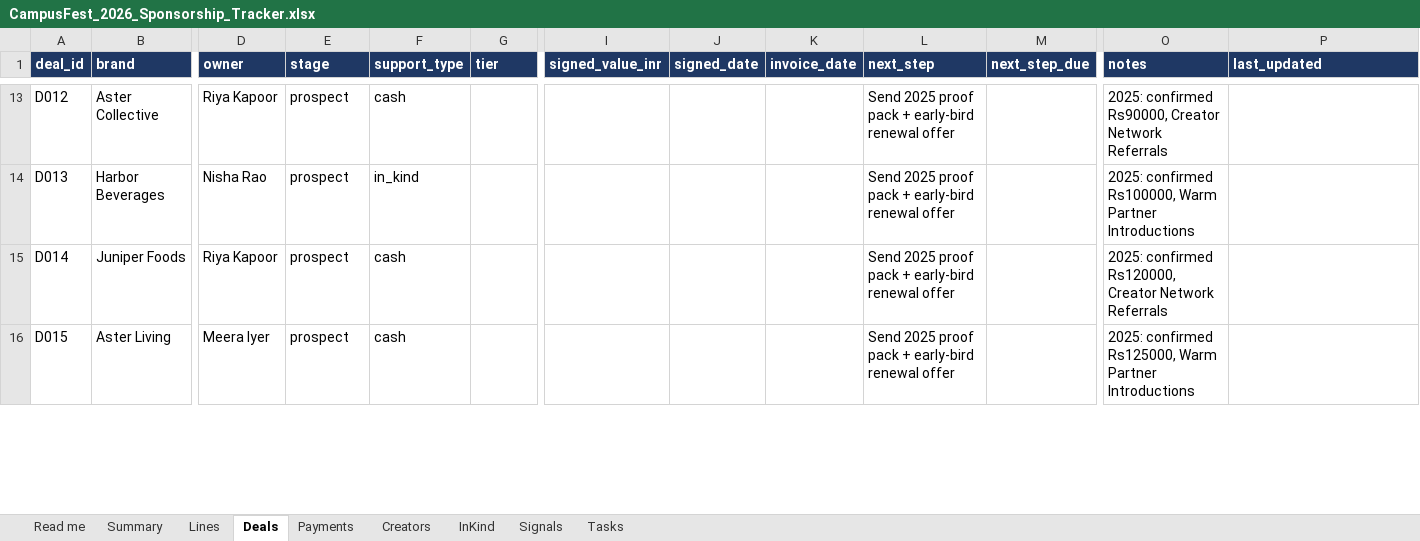
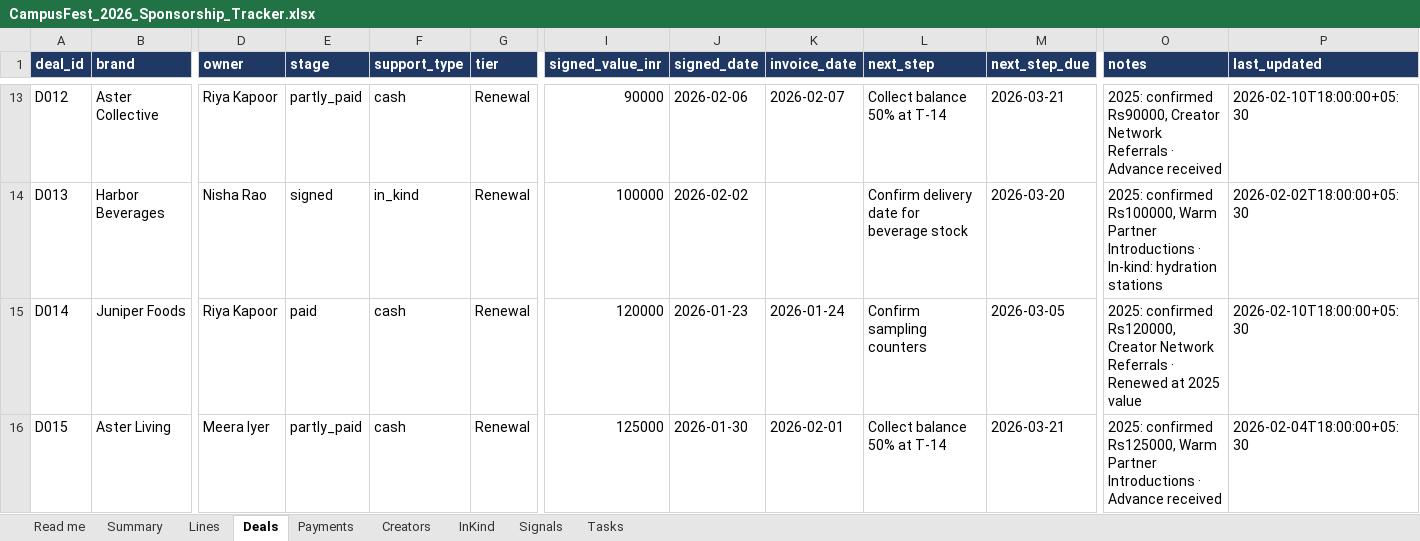
Before and after one commit to parthkhose/campusfest-growth-center, an Excel workbook: data/CampusFest_2026_Sponsorship_Tracker.xlsx, sheet Deals, drawn as a sheet; only a part is shown, gaps mark what is left out; values as stored, in another font and other column widths than the file's, no borders; the diff covers the shown part only; the diff names each change by its address in the sheet, - before the commit and + after, or states it on an @@ line.

```diff
--- a/data/CampusFest_2026_Sponsorship_Tracker.xlsx (sheet Deals)
+++ b/data/CampusFest_2026_Sponsorship_Tracker.xlsx (sheet Deals)
-E13 (stage): prospect
+E13 (stage): partly_paid
-G13:G16 (tier): (empty)
+G13:G16 (tier): Renewal
-I13 (signed_value_inr): (empty)
+I13 (signed_value_inr): 90000
-J13 (signed_date): (empty)
+J13 (signed_date): 2026-02-06
-K13 (invoice_date): (empty)
+K13 (invoice_date): 2026-02-07
-L13 (next_step): Send 2025 proof pack + early-bird renewal offer
+L13 (next_step): Collect balance 50% at T-14
-M13 (next_step_due): (empty)
+M13 (next_step_due): 2026-03-21
-O13 (notes): …Network Referrals
+O13 (notes): …Network Referrals · Advance received
-P13 (last_updated): (empty)
+P13 (last_updated): 2026-02-10T18:00:00+05:30
-E14 (stage): prospect
+E14 (stage): signed
-I14 (signed_value_inr): (empty)
+I14 (signed_value_inr): 100000
-J14 (signed_date): (empty)
+J14 (signed_date): 2026-02-02
-L14 (next_step): Send 2025 proof pack + early-bird renewal offer
+L14 (next_step): Confirm delivery date for beverage stock
-M14 (next_step_due): (empty)
+M14 (next_step_due): 2026-03-20
-O14 (notes): …Partner Introductions
+O14 (notes): …Partner Introductions · In-kind: hydration stations
-P14 (last_updated): (empty)
+P14 (last_updated): 2026-02-02T18:00:00+05:30
-E15 (stage): prospect
+E15 (stage): paid
-I15 (signed_value_inr): (empty)
+I15 (signed_value_inr): 120000
-J15 (signed_date): (empty)
+J15 (signed_date): 2026-01-23
-K15 (invoice_date): (empty)
+K15 (invoice_date): 2026-01-24
-L15 (next_step): Send 2025 proof pack + early-bird renewal offer
+L15 (next_step): Confirm sampling counters
-M15 (next_step_due): (empty)
+M15 (next_step_due): 2026-03-05
-O15 (notes): …Network Referrals
+O15 (notes): …Network Referrals · Renewed at 2025 value
-P15 (last_updated): (empty)
+P15 (last_updated): 2026-02-10T18:00:00+05:30
-E16 (stage): prospect
+E16 (stage): partly_paid
-I16 (signed_value_inr): (empty)
+I16 (signed_value_inr): 125000
-J16 (signed_date): (empty)
+J16 (signed_date): 2026-01-30
-K16 (invoice_date): (empty)
+K16 (invoice_date): 2026-02-01
-L16 (next_step): Send 2025 proof pack + early-bird renewal offer
+L16 (next_step): Collect balance 50% at T-14
-M16 (next_step_due): (empty)
+M16 (next_step_due): 2026-03-21
-O16 (notes): …Partner Introductions
+O16 (notes): …Partner Introductions · Advance received
-P16 (last_updated): (empty)
+P16 (last_updated): 2026-02-04T18:00:00+05:30
```
Also changed, not shown: 42 added rows and 259 edited cells elsewhere in this sheet, sheet Payments, sheet Creators, sheet Tasks, sheet InKind, sheet Signals, sheet Read me, 7 other files.
